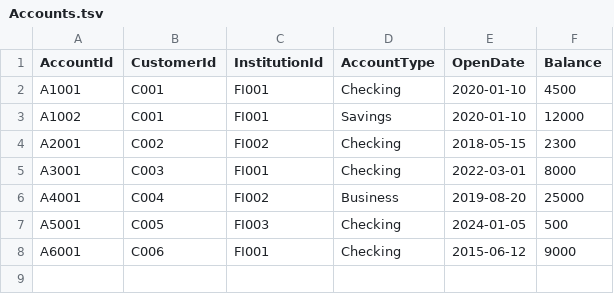
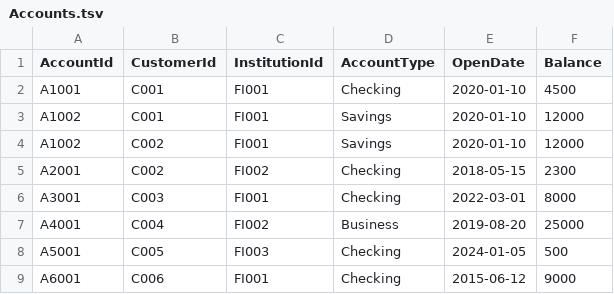
Before and after one commit to bmilhollin/AMLGraph, a TSV file: AMLGraph.App/Data/Accounts.tsv, drawn as a sheet.

```diff
--- a/AMLGraph.App/Data/Accounts.tsv
+++ b/AMLGraph.App/Data/Accounts.tsv
@@ -3,2 +3,3 @@ A1001	C001	FI001	Checking	2020-01-10	4500
 A1002	C001	FI001	Savings	2020-01-10	12000
+A1002	C002	FI001	Savings	2020-01-10	12000
 A2001	C002	FI002	Checking	2018-05-15	2300
```
Also changed, not shown: 1 other file.
